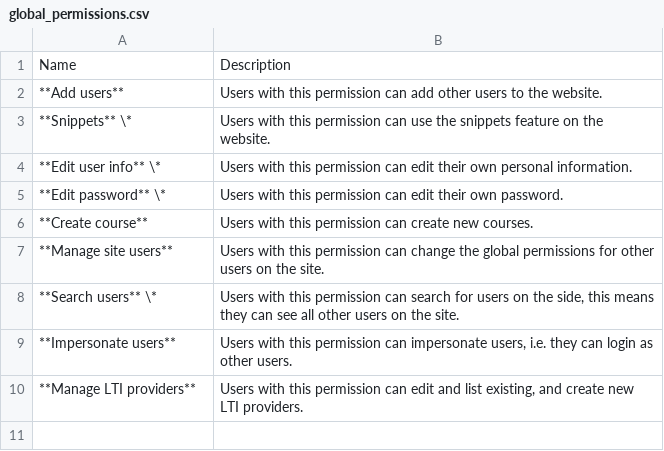
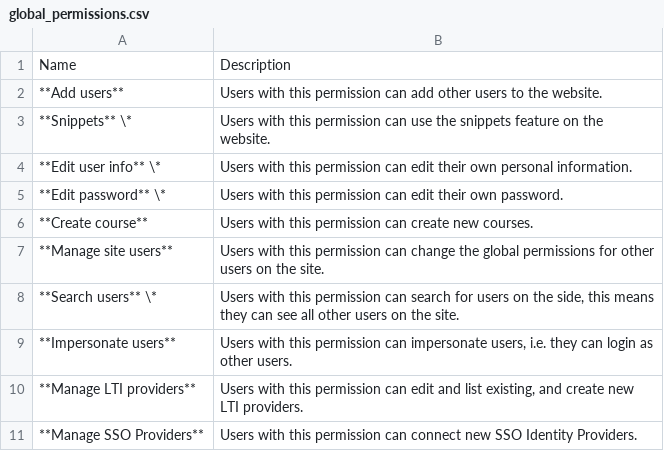
Before and after one commit to te5in/CodeGra.de, a CSV file: docs/global_permissions.csv, drawn as a sheet; the diff names each change by its address in the sheet, - before the commit and + after, or states it on an @@ line.

```diff
--- a/docs/global_permissions.csv
+++ b/docs/global_permissions.csv
+row 11: **Manage SSO Providers** | Users with this permission can connect new SSO Identity Providers.
```
Also changed, not shown: 40 other files.
